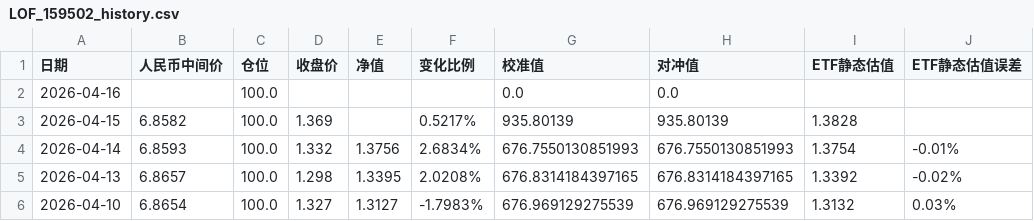
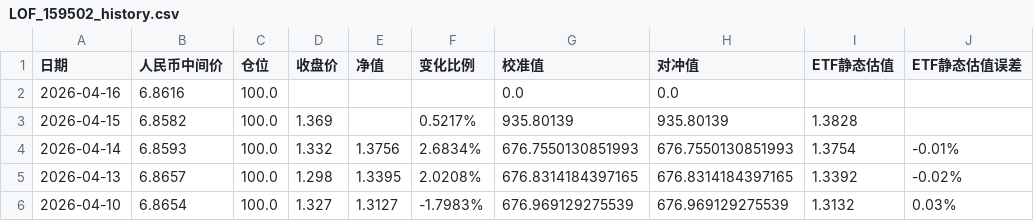
Before and after one commit to InugamiKira/arbTest, a CSV file: data/LOF_159502_history.csv, drawn as a sheet; only a part is shown; the diff names each change by its address in the sheet, - before the commit and + after, or states it on an @@ line.

```diff
--- a/data/LOF_159502_history.csv
+++ b/data/LOF_159502_history.csv
-B2 (人民币中间价): (empty)
+B2 (人民币中间价): 6.8616
```
Also changed, not shown: data/LOF_159518_history.csv, data/LOF_160216_history.csv, 33 other files.
